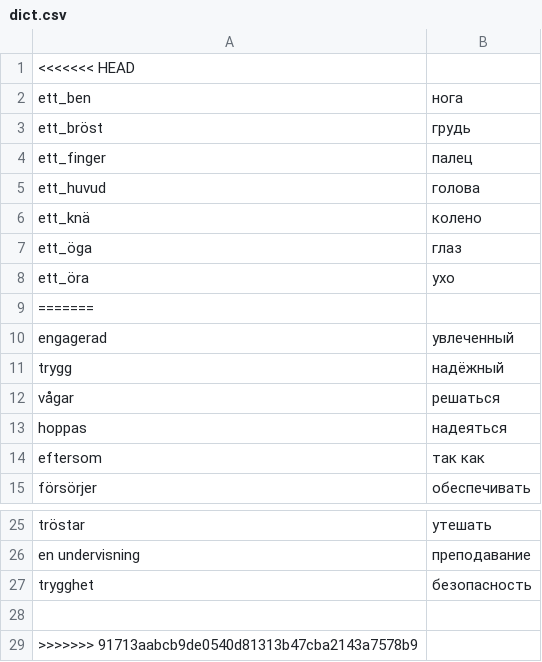
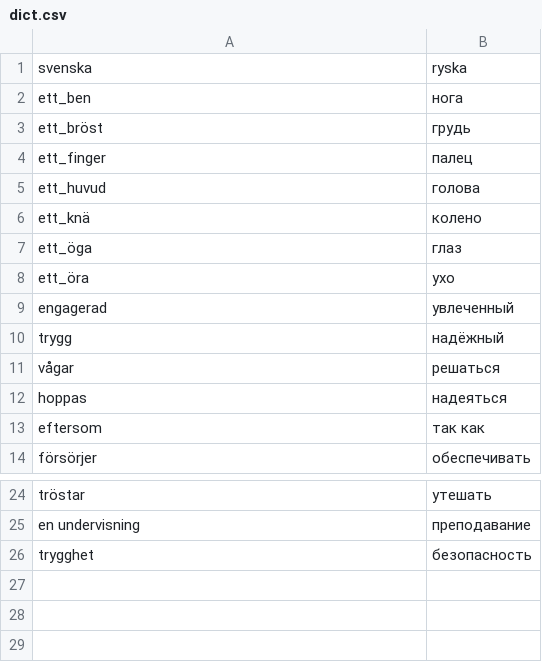
Before and after one commit to arturiuslim/arthur_storage, a CSV file: arthurs_scripts/dict.csv, drawn as a sheet; only a part is shown, gaps mark what is left out; removed rows and columns are numbered as before the commit, all else as after; the diff names each change by its address in the sheet, - before the commit and + after, or states it on an @@ line.

```diff
--- a/arthurs_scripts/dict.csv
+++ b/arthurs_scripts/dict.csv
-row 1: <<<<<<< HEAD
+row 1: svenska | ryska
-row 9: =======
-row 28: (empty)
-row 29: >>>>>>> 91713aabcb9de0540d81313b47cba2143a7578b9
```
Also changed, not shown: 2 other files.
